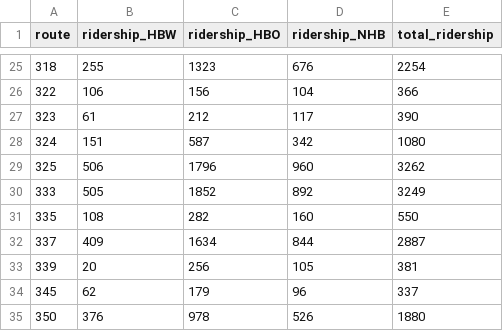
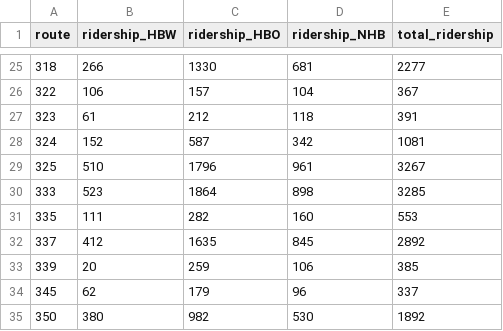
Before and after one commit to GSD-SES-5394-S2022/Austin, a CSV file: assignment rmd docs/a10/route_trips_alt.csv, drawn as a sheet; only a part is shown, gaps mark what is left out; the diff covers the shown part only.

```diff
--- a/assignment rmd docs/a10/route_trips_alt.csv
+++ b/assignment rmd docs/a10/route_trips_alt.csv
@@ -25,9 +25,9 @@
-318,255,1323,676,2254
-322,106,156,104,366
-323,61,212,117,390
-324,151,587,342,1080
-325,506,1796,960,3262
-333,505,1852,892,3249
-335,108,282,160,550
-337,409,1634,844,2887
-339,20,256,105,381
+"318",266,1330,681,2277
+"322",106,157,104,367
+"323",61,212,118,391
+"324",152,587,342,1081
+"325",510,1796,961,3267
+"333",523,1864,898,3285
+"335",111,282,160,553
+"337",412,1635,845,2892
+"339",20,259,106,385
@@ -35 +35 @@
-350,376,978,526,1880
+"350",380,982,530,1892
```
Also changed, not shown: 125 edited cells elsewhere in this file, assignment rmd docs/a10/route_trips.csv, 6 other files.
